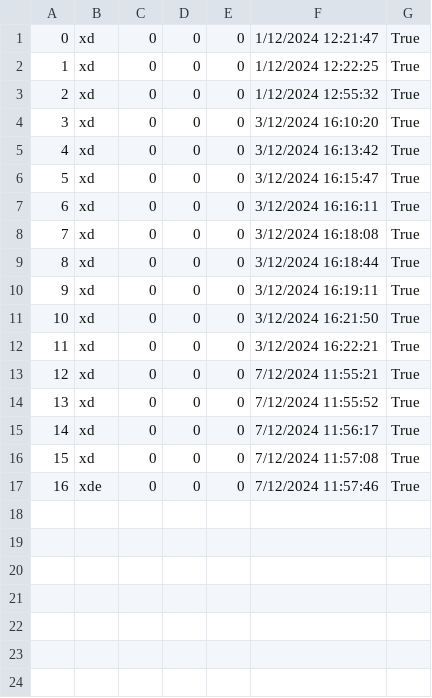
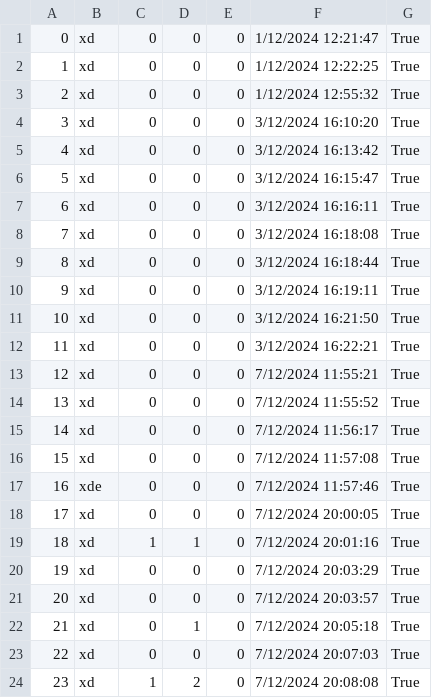
Before and after one commit to 4lex3/CSharp-Project, a CSV file: src/progress/gameSessions.csv, drawn as a sheet.

```diff
--- a/src/progress/gameSessions.csv
+++ b/src/progress/gameSessions.csv
@@ -17 +17,8 @@
 16,xde,0,0,0,7/12/2024 11:57:46,True
+17,xd,0,0,0,7/12/2024 20:00:05,True
+18,xd,1,1,0,7/12/2024 20:01:16,True
+19,xd,0,0,0,7/12/2024 20:03:29,True
+20,xd,0,0,0,7/12/2024 20:03:57,True
+21,xd,0,1,0,7/12/2024 20:05:18,True
+22,xd,0,0,0,7/12/2024 20:07:03,True
+23,xd,1,2,0,7/12/2024 20:08:08,True
```
Also changed, not shown: 12 other files.
